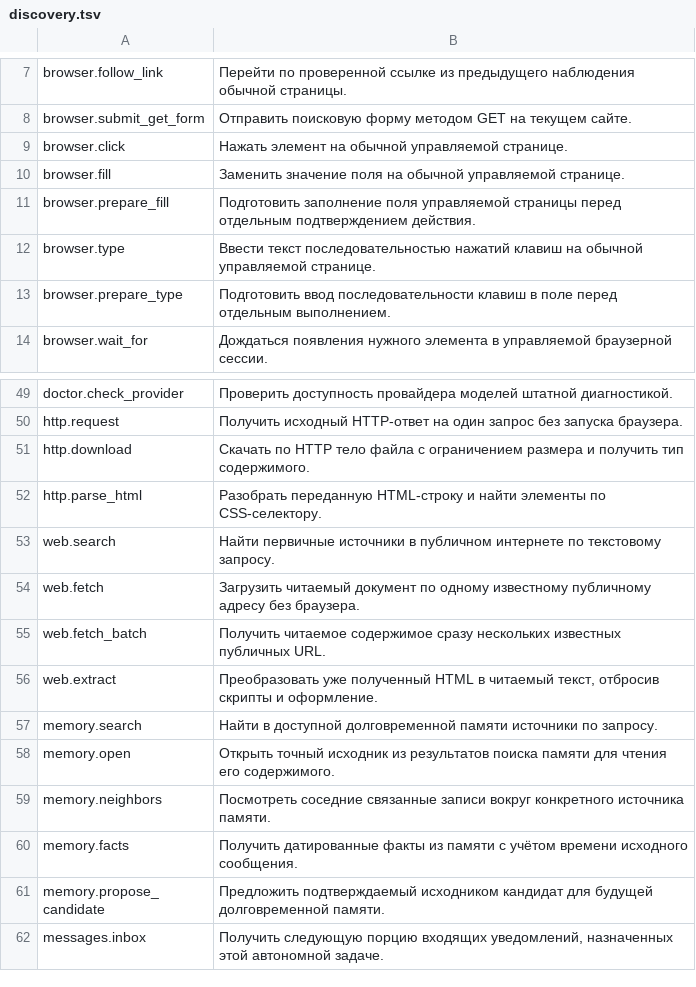
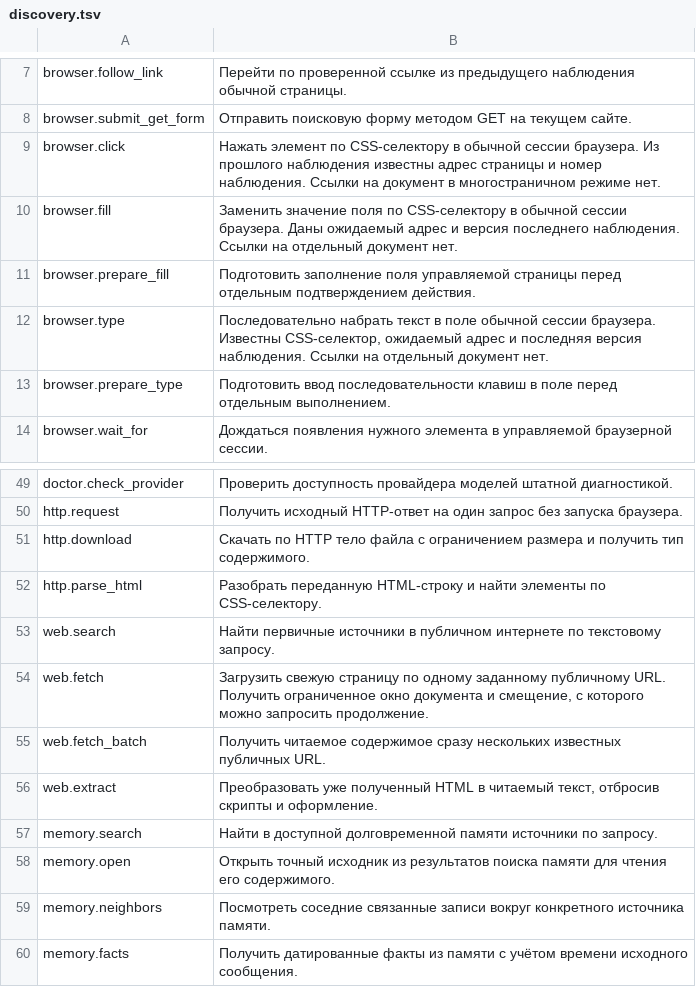
Before and after one commit to alex123321-maker/butler, a TSV file: cmd/butler-bench/discovery.tsv, drawn as a sheet; only a part is shown, gaps mark what is left out; the shorter side is filled out with more unchanged rows.

```diff
--- a/cmd/butler-bench/discovery.tsv
+++ b/cmd/butler-bench/discovery.tsv
@@ -8,6 +8,6 @@ browser.follow_link	Перейти по проверенной ссылке из
 browser.submit_get_form	Отправить поисковую форму методом GET на текущем сайте.
-browser.click	Нажать элемент на обычной управляемой странице.
-browser.fill	Заменить значение поля на обычной управляемой странице.
+browser.click	Нажать элемент по CSS-селектору в обычной сессии браузера. Из прошлого наблюдения известны адрес страницы и номер наблюдения. Ссылки на документ в многостраничном режиме нет.
+browser.fill	Заменить значение поля по CSS-селектору в обычной сессии браузера. Даны ожидаемый адрес и версия последнего наблюдения. Ссылки на отдельный документ нет.
 browser.prepare_fill	Подготовить заполнение поля управляемой страницы перед отдельным подтверждением действия.
-browser.type	Ввести текст последовательностью нажатий клавиш на обычной управляемой странице.
+browser.type	Последовательно набрать текст в поле обычной сессии браузера. Известны CSS-селектор, ожидаемый адрес и последняя версия наблюдения. Ссылки на отдельный документ нет.
 browser.prepare_type	Подготовить ввод последовательности клавиш в поле перед отдельным выполнением.
@@ -53,3 +53,3 @@ http.parse_html	Разобрать переданную HTML-строку и н
 web.search	Найти первичные источники в публичном интернете по текстовому запросу.
-web.fetch	Загрузить читаемый документ по одному известному публичному адресу без браузера.
+web.fetch	Загрузить свежую страницу по одному заданному публичному URL. Получить ограниченное окно документа и смещение, с которого можно запросить продолжение.
 web.fetch_batch	Получить читаемое содержимое сразу нескольких известных публичных URL.
```
Also changed, not shown: 1 other file.
